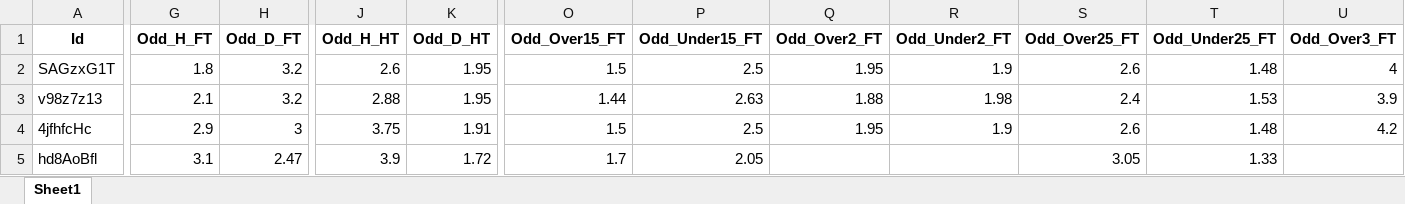
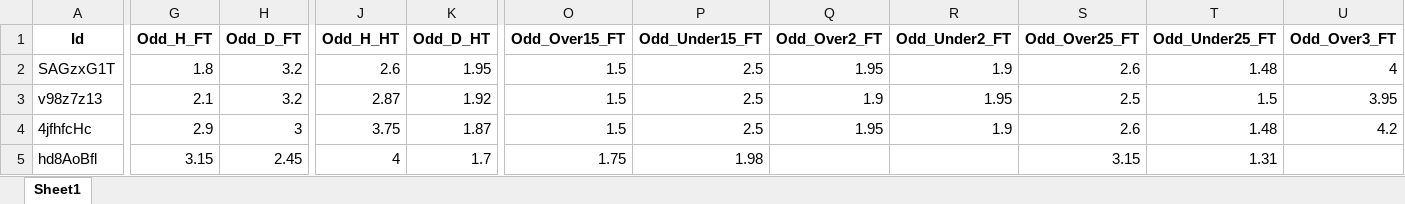
Before and after one commit to mtprado88/jogos_full, an Excel workbook: Jogos_da_Semana_FlashScore_2025-02-18.xlsx, sheet Sheet1, drawn as a sheet; only a part is shown, gaps mark what is left out; values as stored, in another font and other column widths than the file's, no borders; the diff covers the shown part only; the diff names each change by its address in the sheet, - before the commit and + after, or states it on an @@ line.

Commit message:
Atualizando o arquivo XLSX

```diff
--- a/Jogos_da_Semana_FlashScore_2025-02-18.xlsx (sheet Sheet1)
+++ b/Jogos_da_Semana_FlashScore_2025-02-18.xlsx (sheet Sheet1)
-J3 (Odd_H_HT): 2.88
+J3 (Odd_H_HT): 2.87
-K3 (Odd_D_HT): 1.95
+K3 (Odd_D_HT): 1.92
-O3 (Odd_Over15_FT): 1.44
+O3 (Odd_Over15_FT): 1.5
-P3 (Odd_Under15_FT): 2.63
+P3 (Odd_Under15_FT): 2.5
-Q3 (Odd_Over2_FT): 1.88
+Q3 (Odd_Over2_FT): 1.9
-R3 (Odd_Under2_FT): 1.98
+R3 (Odd_Under2_FT): 1.95
-S3 (Odd_Over25_FT): 2.4
+S3 (Odd_Over25_FT): 2.5
-T3 (Odd_Under25_FT): 1.53
+T3 (Odd_Under25_FT): 1.5
-U3 (Odd_Over3_FT): 3.9
+U3 (Odd_Over3_FT): 3.95
-K4 (Odd_D_HT): 1.91
+K4 (Odd_D_HT): 1.87
-G5 (Odd_H_FT): 3.1
+G5 (Odd_H_FT): 3.15
-H5 (Odd_D_FT): 2.47
+H5 (Odd_D_FT): 2.45
-J5 (Odd_H_HT): 3.9
+J5 (Odd_H_HT): 4
-K5 (Odd_D_HT): 1.72
+K5 (Odd_D_HT): 1.7
-O5 (Odd_Over15_FT): 1.7
+O5 (Odd_Over15_FT): 1.75
-P5 (Odd_Under15_FT): 2.05
+P5 (Odd_Under15_FT): 1.98
-S5 (Odd_Over25_FT): 3.05
+S5 (Odd_Over25_FT): 3.15
-T5 (Odd_Under25_FT): 1.33
+T5 (Odd_Under25_FT): 1.31
```
Also changed, not shown: 160 edited cells elsewhere in this sheet.
